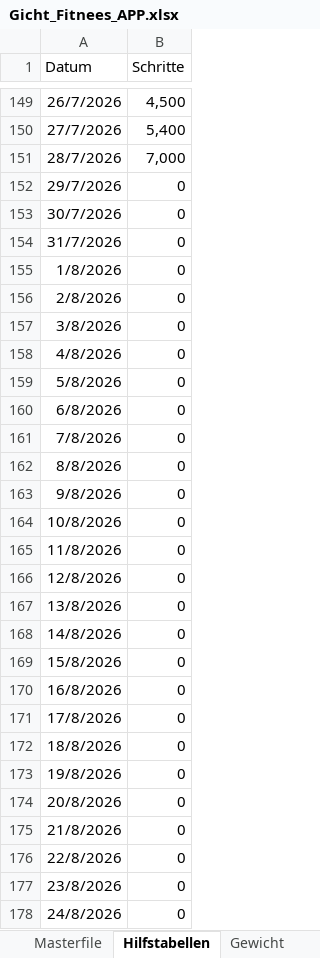
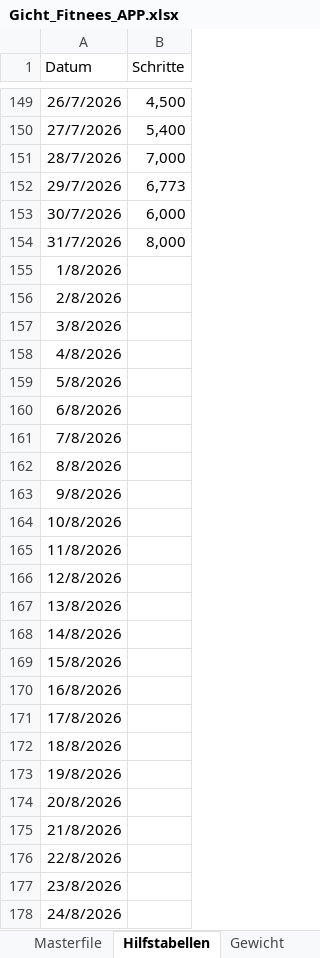
Before and after one commit to Starter0410/Fitness-Gicht-App, an Excel workbook: Gicht_Fitnees_APP.xlsx, sheet Hilfstabellen, drawn as a sheet; only a part is shown, gaps mark what is left out; values as stored, in another font and other column widths than the file's, no borders; charts and pictures not drawn; the diff covers the shown part only; the diff names each change by its address in the sheet, - before the commit and + after, or states it on an @@ line.

Commit message:
Add files via upload

```diff
--- a/Gicht_Fitnees_APP.xlsx (sheet Hilfstabellen)
+++ b/Gicht_Fitnees_APP.xlsx (sheet Hilfstabellen)
-B152 (Schritte): 0
+B152 (Schritte): 6,773
-B153 (Schritte): 0
+B153 (Schritte): 6,000
-B154 (Schritte): 0
+B154 (Schritte): 8,000
-B155:B178 (Schritte): 0
+B155:B178 (Schritte): (empty)
```
Also changed, not shown: 176 edited cells elsewhere in this sheet, sheet Masterfile, formulas that keep their value, charts or pictures.
